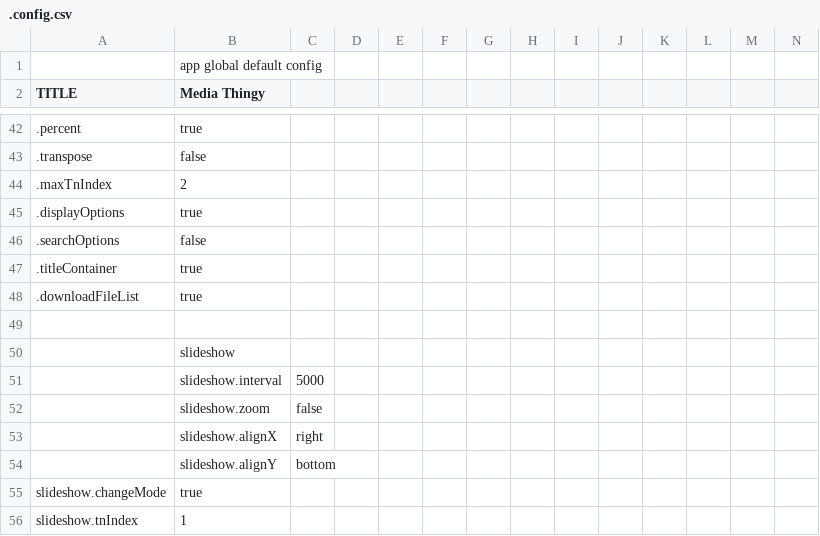
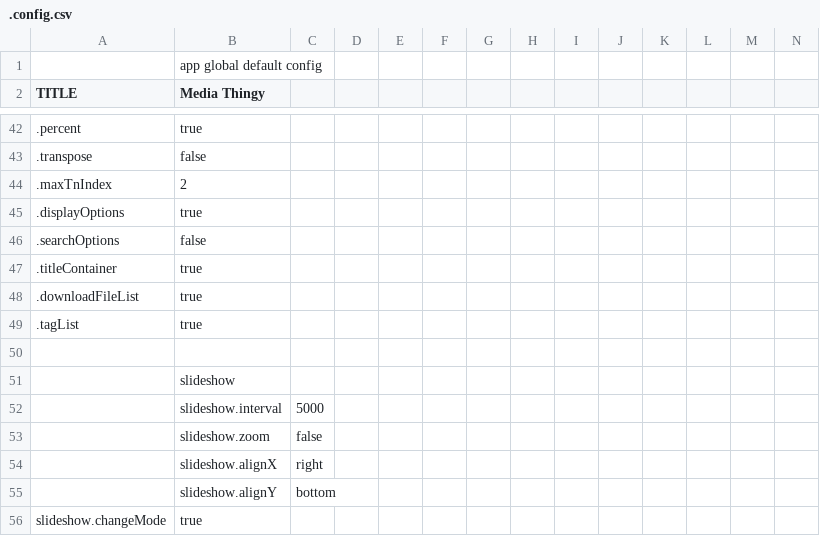
Before and after one commit to araynaud/.mt, a CSV file: config/.config.csv, drawn as a sheet; only a part is shown, gaps mark what is left out; the shorter side is filled out with more unchanged rows; rows hold the shown columns only; the diff names each change by its address in the sheet, - before the commit and + after, or states it on an @@ line.

```diff
--- a/config/.config.csv
+++ b/config/.config.csv
+row 49: .tagList | true
```
Also changed, not shown: 11 other files.
